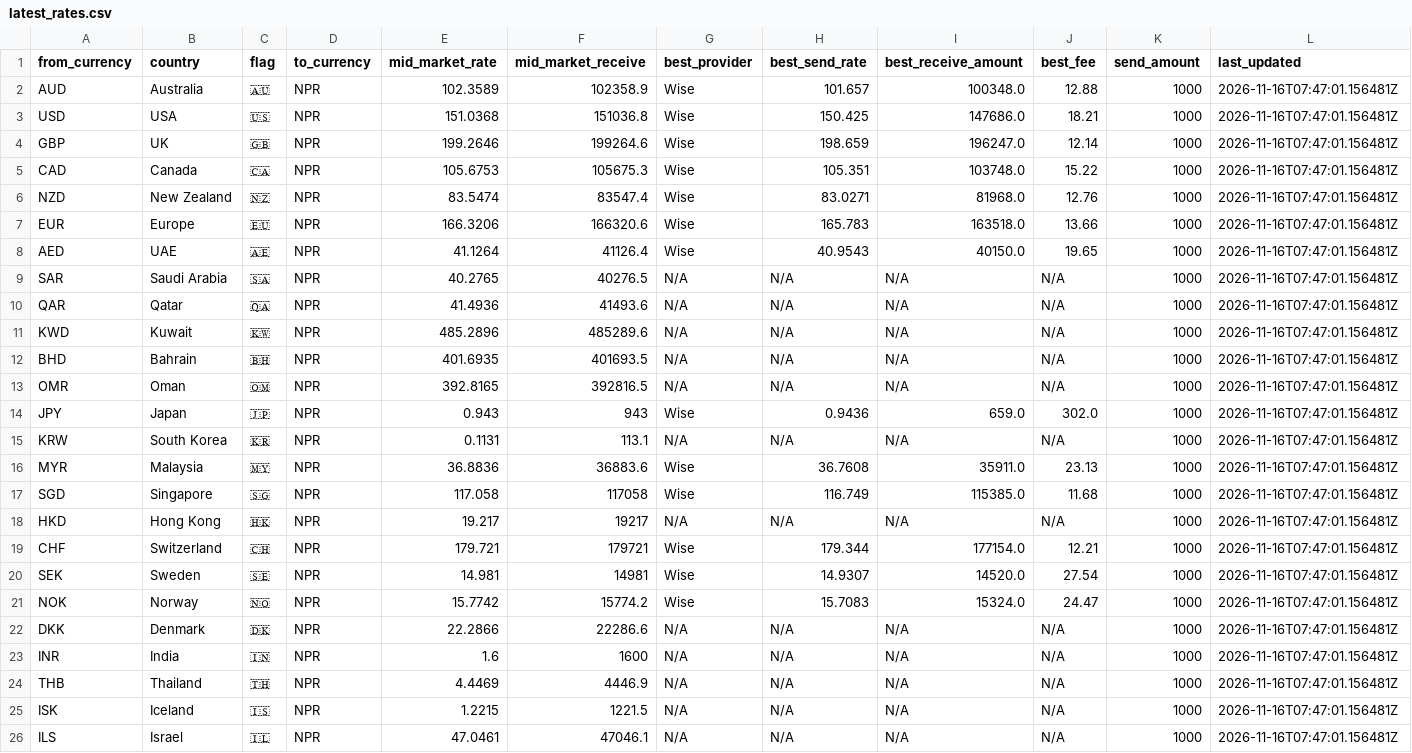
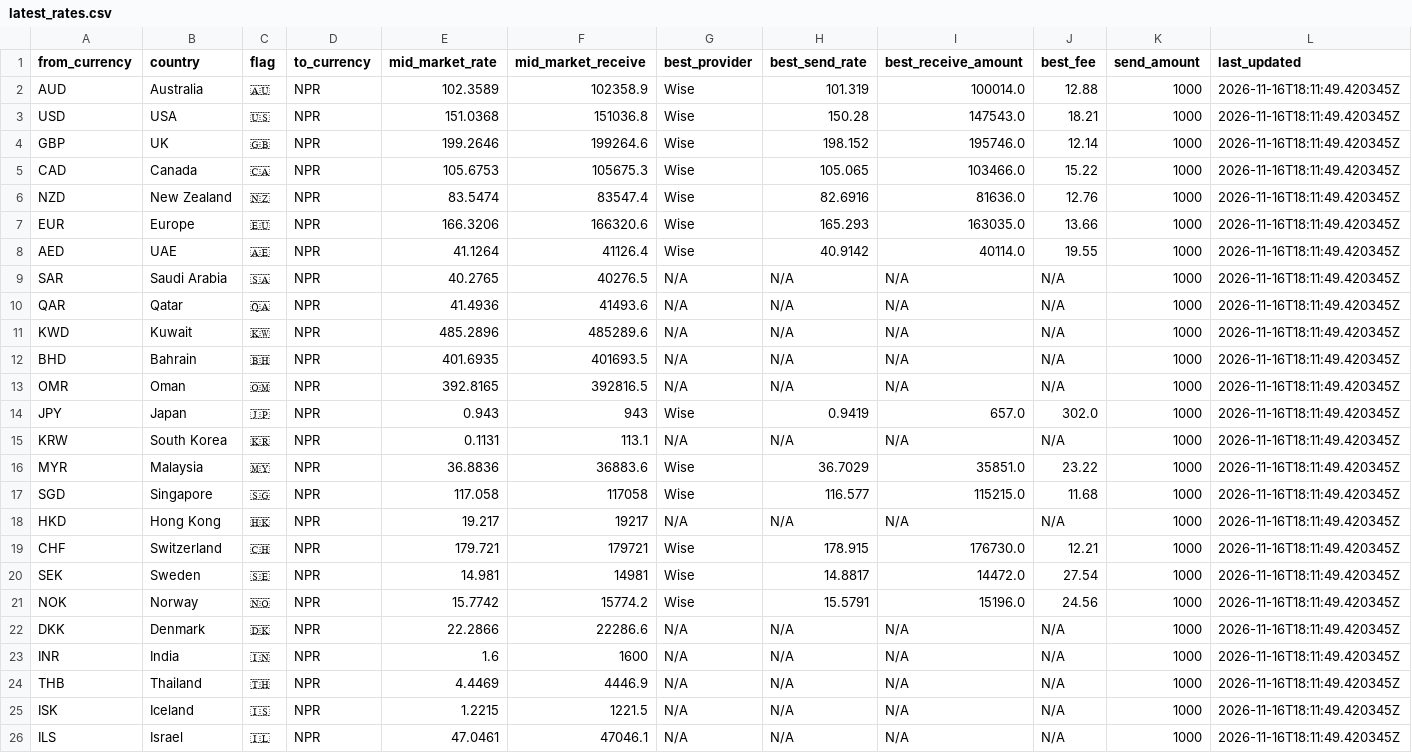
Before and after one commit to paisapathauofficial/paisapathau-scraper, a CSV file: data/latest_rates.csv, drawn as a sheet.

Commit message:
Rates updated 2026-11-16T18:11:49Z

```diff
--- a/data/latest_rates.csv
+++ b/data/latest_rates.csv
@@ -1,26 +1,26 @@
 from_currency,country,flag,to_currency,mid_market_rate,mid_market_receive,best_provider,best_send_rate,best_receive_amount,best_fee,send_amount,last_updated
-AUD,Australia,🇦🇺,NPR,102.3589,102358.9,Wise,101.657,100348.0,12.88,1000,2026-11-16T07:47:01.156481Z
-USD,USA,🇺🇸,NPR,151.0368,151036.8,Wise,150.425,147686.0,18.21,1000,2026-11-16T07:47:01.156481Z
-GBP,UK,🇬🇧,NPR,199.2646,199264.6,Wise,198.659,196247.0,12.14,1000,2026-11-16T07:47:01.156481Z
-CAD,Canada,🇨🇦,NPR,105.6753,105675.3,Wise,105.351,103748.0,15.22,1000,2026-11-16T07:47:01.156481Z
-NZD,New Zealand,🇳🇿,NPR,83.5474,83547.4,Wise,83.0271,81968.0,12.76,1000,2026-11-16T07:47:01.156481Z
-EUR,Europe,🇪🇺,NPR,166.3206,166320.6,Wise,165.783,163518.0,13.66,1000,2026-11-16T07:47:01.156481Z
-AED,UAE,🇦🇪,NPR,41.1264,41126.4,Wise,40.9543,40150.0,19.65,1000,2026-11-16T07:47:01.156481Z
-SAR,Saudi Arabia,🇸🇦,NPR,40.2765,40276.5,N/A,N/A,N/A,N/A,1000,2026-11-16T07:47:01.156481Z
-QAR,Qatar,🇶🇦,NPR,41.4936,41493.6,N/A,N/A,N/A,N/A,1000,2026-11-16T07:47:01.156481Z
-KWD,Kuwait,🇰🇼,NPR,485.2896,485289.6,N/A,N/A,N/A,N/A,1000,2026-11-16T07:47:01.156481Z
-BHD,Bahrain,🇧🇭,NPR,401.6935,401693.5,N/A,N/A,N/A,N/A,1000,2026-11-16T07:47:01.156481Z
-OMR,Oman,🇴🇲,NPR,392.8165,392816.5,N/A,N/A,N/A,N/A,1000,2026-11-16T07:47:01.156481Z
-JPY,Japan,🇯🇵,NPR,0.943,943,Wise,0.9436,659.0,302.0,1000,2026-11-16T07:47:01.156481Z
-KRW,South Korea,🇰🇷,NPR,0.1131,113.1,N/A,N/A,N/A,N/A,1000,2026-11-16T07:47:01.156481Z
-MYR,Malaysia,🇲🇾,NPR,36.8836,36883.6,Wise,36.7608,35911.0,23.13,1000,2026-11-16T07:47:01.156481Z
-SGD,Singapore,🇸🇬,NPR,117.058,117058,Wise,116.749,115385.0,11.68,1000,2026-11-16T07:47:01.156481Z
-HKD,Hong Kong,🇭🇰,NPR,19.217,19217,N/A,N/A,N/A,N/A,1000,2026-11-16T07:47:01.156481Z
-CHF,Switzerland,🇨🇭,NPR,179.721,179721,Wise,179.344,177154.0,12.21,1000,2026-11-16T07:47:01.156481Z
-SEK,Sweden,🇸🇪,NPR,14.981,14981,Wise,14.9307,14520.0,27.54,1000,2026-11-16T07:47:01.156481Z
-NOK,Norway,🇳🇴,NPR,15.7742,15774.2,Wise,15.7083,15324.0,24.47,1000,2026-11-16T07:47:01.156481Z
-DKK,Denmark,🇩🇰,NPR,22.2866,22286.6,N/A,N/A,N/A,N/A,1000,2026-11-16T07:47:01.156481Z
-INR,India,🇮🇳,NPR,1.6,1600,N/A,N/A,N/A,N/A,1000,2026-11-16T07:47:01.156481Z
-THB,Thailand,🇹🇭,NPR,4.4469,4446.9,N/A,N/A,N/A,N/A,1000,2026-11-16T07:47:01.156481Z
-ISK,Iceland,🇮🇸,NPR,1.2215,1221.5,N/A,N/A,N/A,N/A,1000,2026-11-16T07:47:01.156481Z
-ILS,Israel,🇮🇱,NPR,47.0461,47046.1,N/A,N/A,N/A,N/A,1000,2026-11-16T07:47:01.156481Z
+AUD,Australia,🇦🇺,NPR,102.3589,102358.9,Wise,101.319,100014.0,12.88,1000,2026-11-16T18:11:49.420345Z
+USD,USA,🇺🇸,NPR,151.0368,151036.8,Wise,150.28,147543.0,18.21,1000,2026-11-16T18:11:49.420345Z
+GBP,UK,🇬🇧,NPR,199.2646,199264.6,Wise,198.152,195746.0,12.14,1000,2026-11-16T18:11:49.420345Z
+CAD,Canada,🇨🇦,NPR,105.6753,105675.3,Wise,105.065,103466.0,15.22,1000,2026-11-16T18:11:49.420345Z
+NZD,New Zealand,🇳🇿,NPR,83.5474,83547.4,Wise,82.6916,81636.0,12.76,1000,2026-11-16T18:11:49.420345Z
+EUR,Europe,🇪🇺,NPR,166.3206,166320.6,Wise,165.293,163035.0,13.66,1000,2026-11-16T18:11:49.420345Z
+AED,UAE,🇦🇪,NPR,41.1264,41126.4,Wise,40.9142,40114.0,19.55,1000,2026-11-16T18:11:49.420345Z
+SAR,Saudi Arabia,🇸🇦,NPR,40.2765,40276.5,N/A,N/A,N/A,N/A,1000,2026-11-16T18:11:49.420345Z
+QAR,Qatar,🇶🇦,NPR,41.4936,41493.6,N/A,N/A,N/A,N/A,1000,2026-11-16T18:11:49.420345Z
+KWD,Kuwait,🇰🇼,NPR,485.2896,485289.6,N/A,N/A,N/A,N/A,1000,2026-11-16T18:11:49.420345Z
+BHD,Bahrain,🇧🇭,NPR,401.6935,401693.5,N/A,N/A,N/A,N/A,1000,2026-11-16T18:11:49.420345Z
+OMR,Oman,🇴🇲,NPR,392.8165,392816.5,N/A,N/A,N/A,N/A,1000,2026-11-16T18:11:49.420345Z
+JPY,Japan,🇯🇵,NPR,0.943,943,Wise,0.9419,657.0,302.0,1000,2026-11-16T18:11:49.420345Z
+KRW,South Korea,🇰🇷,NPR,0.1131,113.1,N/A,N/A,N/A,N/A,1000,2026-11-16T18:11:49.420345Z
+MYR,Malaysia,🇲🇾,NPR,36.8836,36883.6,Wise,36.7029,35851.0,23.22,1000,2026-11-16T18:11:49.420345Z
+SGD,Singapore,🇸🇬,NPR,117.058,117058,Wise,116.577,115215.0,11.68,1000,2026-11-16T18:11:49.420345Z
+HKD,Hong Kong,🇭🇰,NPR,19.217,19217,N/A,N/A,N/A,N/A,1000,2026-11-16T18:11:49.420345Z
+CHF,Switzerland,🇨🇭,NPR,179.721,179721,Wise,178.915,176730.0,12.21,1000,2026-11-16T18:11:49.420345Z
+SEK,Sweden,🇸🇪,NPR,14.981,14981,Wise,14.8817,14472.0,27.54,1000,2026-11-16T18:11:49.420345Z
+NOK,Norway,🇳🇴,NPR,15.7742,15774.2,Wise,15.5791,15196.0,24.56,1000,2026-11-16T18:11:49.420345Z
+DKK,Denmark,🇩🇰,NPR,22.2866,22286.6,N/A,N/A,N/A,N/A,1000,2026-11-16T18:11:49.420345Z
+INR,India,🇮🇳,NPR,1.6,1600,N/A,N/A,N/A,N/A,1000,2026-11-16T18:11:49.420345Z
+THB,Thailand,🇹🇭,NPR,4.4469,4446.9,N/A,N/A,N/A,N/A,1000,2026-11-16T18:11:49.420345Z
+ISK,Iceland,🇮🇸,NPR,1.2215,1221.5,N/A,N/A,N/A,N/A,1000,2026-11-16T18:11:49.420345Z
+ILS,Israel,🇮🇱,NPR,47.0461,47046.1,N/A,N/A,N/A,N/A,1000,2026-11-16T18:11:49.420345Z
```
Also changed, not shown: 2 other files.
